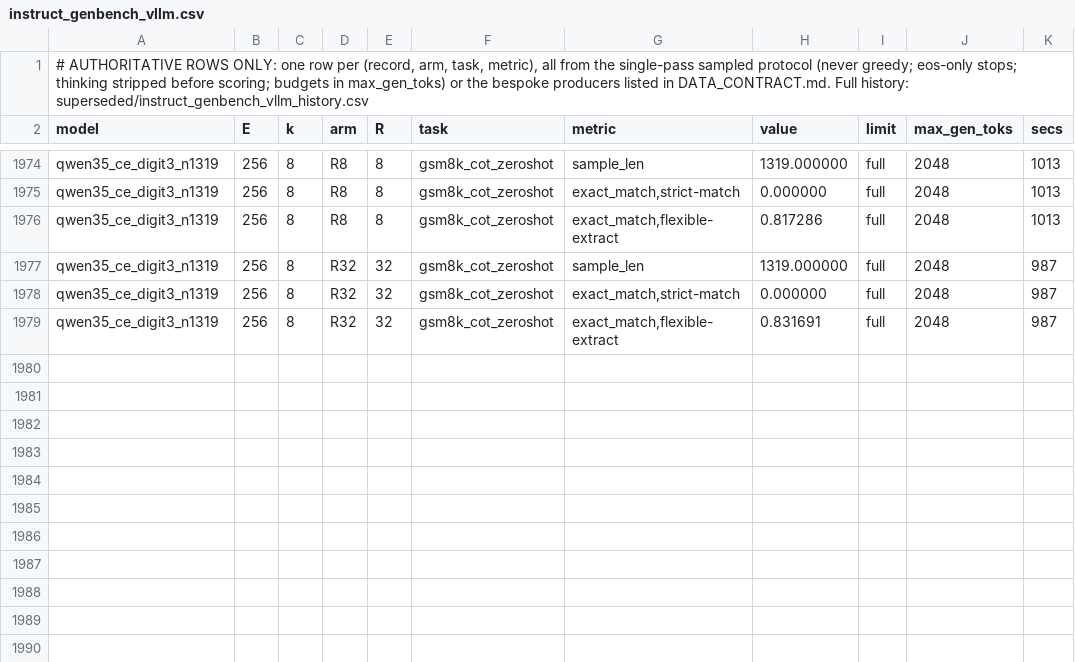
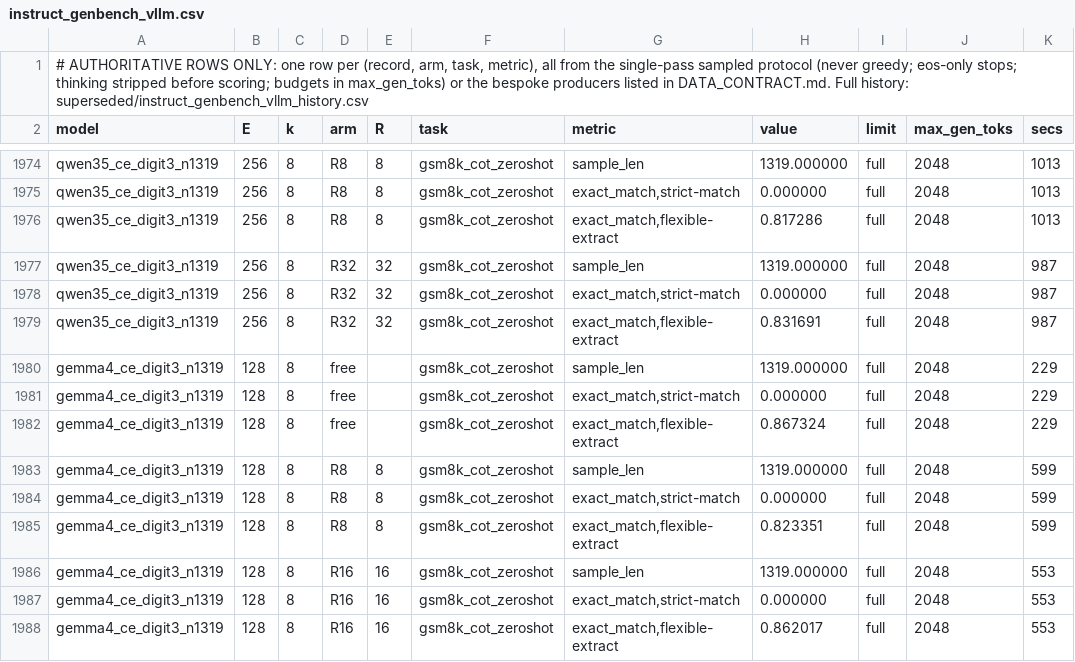
Before and after one commit to ncylich/temporal-moe, a CSV file: results/ablations/instruct_genbench_vllm.csv, drawn as a sheet; only a part is shown, gaps mark what is left out.

Commit message:
gemma W=3: reproduces the rebuild (R8 +3.6, no collapse); the digit lever is qwen-only. Settings: gemma W=1, qwen W=10

```diff
--- a/results/ablations/instruct_genbench_vllm.csv
+++ b/results/ablations/instruct_genbench_vllm.csv
@@ -1979 +1979,10 @@ qwen35_ce_digit3_n1319,256,8,R32,32,gsm8k_cot_zeroshot,"exact_match,strict-match
 qwen35_ce_digit3_n1319,256,8,R32,32,gsm8k_cot_zeroshot,"exact_match,flexible-extract",0.831691,full,2048,987
+gemma4_ce_digit3_n1319,128,8,free,,gsm8k_cot_zeroshot,sample_len,1319.000000,full,2048,229
+gemma4_ce_digit3_n1319,128,8,free,,gsm8k_cot_zeroshot,"exact_match,strict-match",0.000000,full,2048,229
+gemma4_ce_digit3_n1319,128,8,free,,gsm8k_cot_zeroshot,"exact_match,flexible-extract",0.867324,full,2048,229
+gemma4_ce_digit3_n1319,128,8,R8,8,gsm8k_cot_zeroshot,sample_len,1319.000000,full,2048,599
+gemma4_ce_digit3_n1319,128,8,R8,8,gsm8k_cot_zeroshot,"exact_match,strict-match",0.000000,full,2048,599
+gemma4_ce_digit3_n1319,128,8,R8,8,gsm8k_cot_zeroshot,"exact_match,flexible-extract",0.823351,full,2048,599
+gemma4_ce_digit3_n1319,128,8,R16,16,gsm8k_cot_zeroshot,sample_len,1319.000000,full,2048,553
+gemma4_ce_digit3_n1319,128,8,R16,16,gsm8k_cot_zeroshot,"exact_match,strict-match",0.000000,full,2048,553
+gemma4_ce_digit3_n1319,128,8,R16,16,gsm8k_cot_zeroshot,"exact_match,flexible-extract",0.862017,full,2048,553
```
Also changed, not shown: 12 other files.
